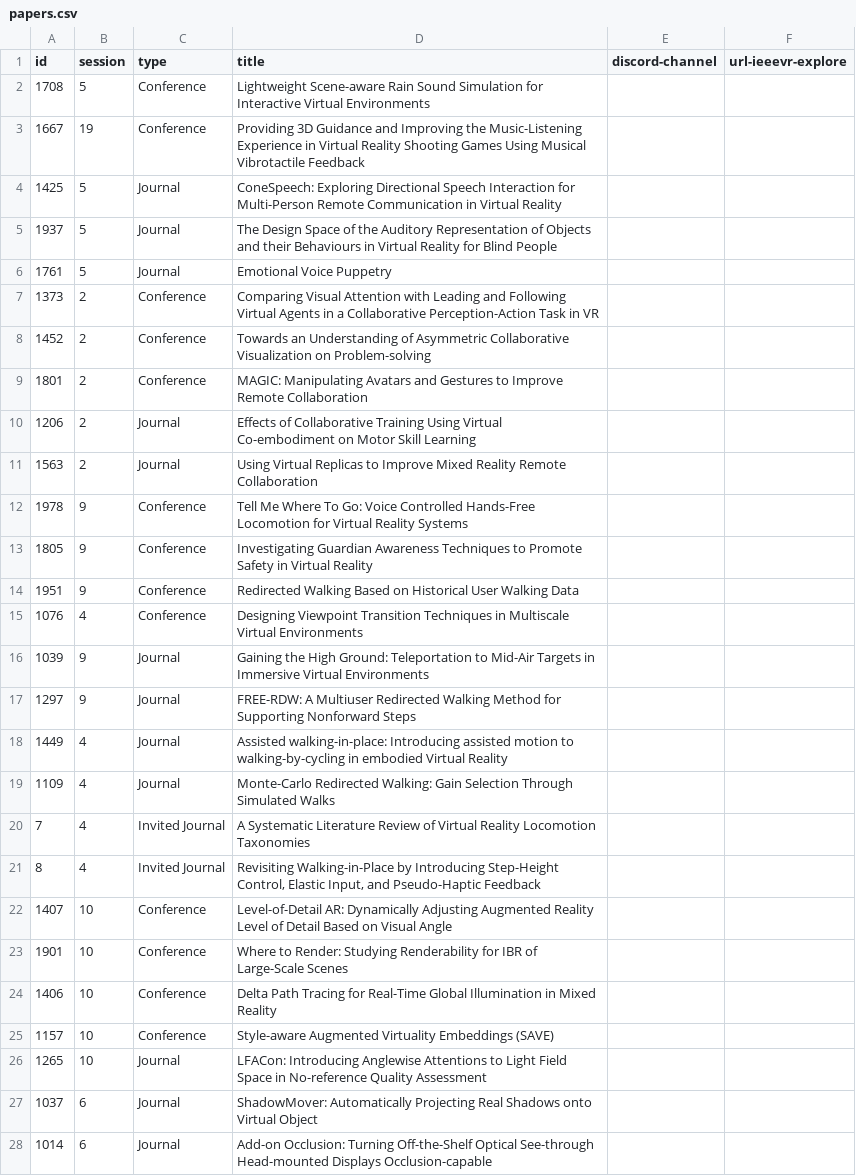
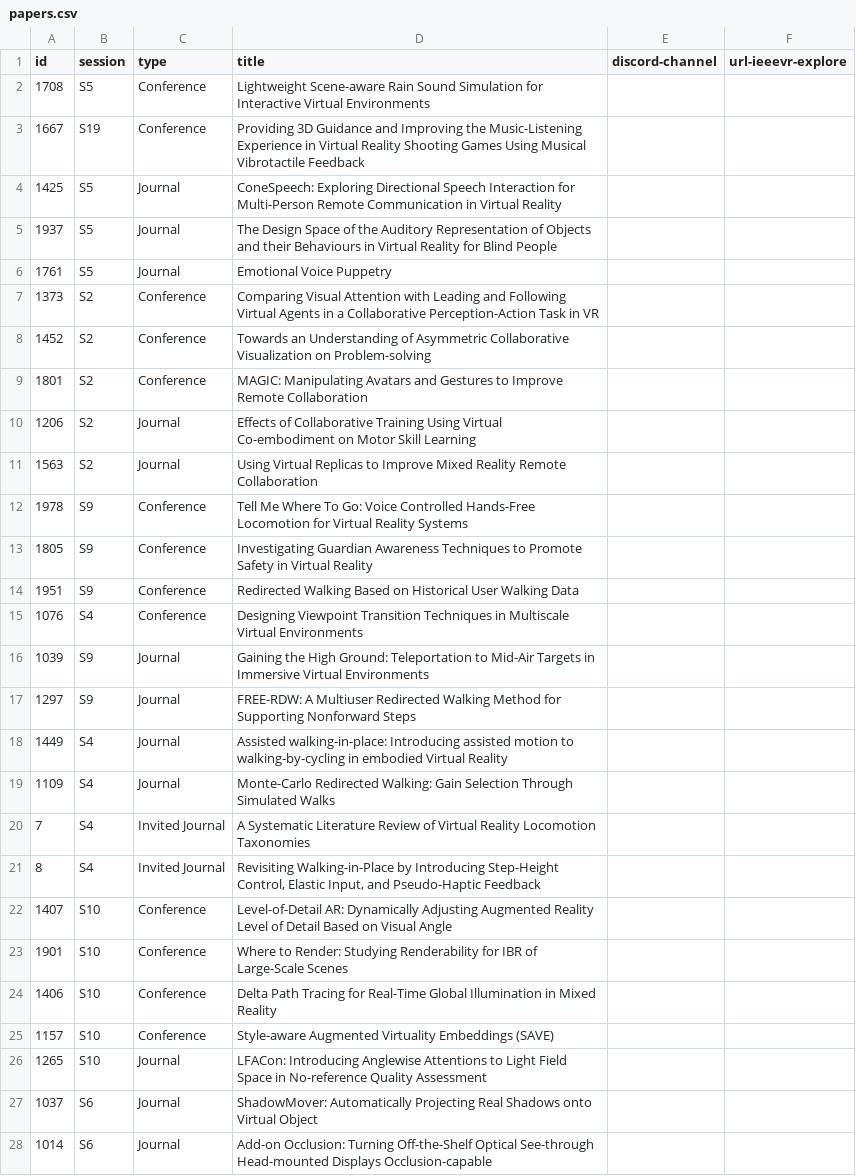
Before and after one commit to ieeevr/2024-test, a CSV file: _data/papers.csv, drawn as a sheet; only a part is shown; the diff covers the shown part only.

Commit message:
feat: update session id in papers

```diff
--- a/_data/papers.csv
+++ b/_data/papers.csv
@@ -1,28 +1,28 @@
 id,session,type,title,discord-channel,url-ieeevr-explore
-1708,5,Conference,Lightweight Scene-aware Rain Sound Simulation for Interactive Virtual Environments, ,
-1667,19,Conference,Providing 3D Guidance and Improving the Music-Listening Experience in Virtual Reality Shooting Games Using Musical Vibrotactile Feedback, ,
-1425,5,Journal,ConeSpeech: Exploring Directional Speech Interaction for Multi-Person Remote Communication in Virtual Reality, ,
-1937,5,Journal,The Design Space of the Auditory Representation of Objects and their Behaviours in Virtual Reality for Blind People, ,
-1761,5,Journal,Emotional Voice Puppetry, ,
-1373,2,Conference,Comparing Visual Attention with Leading and Following Virtual Agents in a Collaborative Perception-Action Task in VR, ,
-1452,2,Conference,Towards an Understanding of Asymmetric Collaborative Visualization on Problem-solving, ,
-1801,2,Conference,MAGIC: Manipulating Avatars and Gestures to Improve Remote Collaboration, ,
-1206,2,Journal,Effects of Collaborative Training Using Virtual Co-embodiment on Motor Skill Learning, ,
-1563,2,Journal,Using Virtual Replicas to Improve Mixed Reality Remote Collaboration, ,
-1978,9,Conference,Tell Me Where To Go: Voice Controlled Hands-Free Locomotion for Virtual Reality Systems, ,
-1805,9,Conference,Investigating Guardian Awareness Techniques to Promote Safety in Virtual Reality, ,
-1951,9,Conference,Redirected Walking Based on Historical User Walking Data, ,
-1076,4,Conference,Designing Viewpoint Transition Techniques in Multiscale Virtual Environments, ,
-1039,9,Journal,Gaining the High Ground: Teleportation to Mid-Air Targets in Immersive Virtual Environments, ,
-1297,9,Journal,FREE-RDW: A Multiuser Redirected Walking Method for Supporting Nonforward Steps, ,
-1449,4,Journal,Assisted walking-in-place: Introducing assisted motion to walking-by-cycling in embodied Virtual Reality, ,
-1109,4,Journal,Monte-Carlo Redirected Walking: Gain Selection Through Simulated Walks, ,
-7,4,Invited Journal,A Systematic Literature Review of Virtual Reality Locomotion Taxonomies, ,
-8,4,Invited Journal,"Revisiting Walking-in-Place by Introducing Step-Height Control, Elastic Input, and Pseudo-Haptic Feedback", ,
-1407,10,Conference,Level-of-Detail AR: Dynamically Adjusting Augmented Reality Level of Detail Based on Visual Angle, ,
-1901,10,Conference,Where to Render: Studying Renderability for IBR of Large-Scale Scenes, ,
-1406,10,Conference,Delta Path Tracing for Real-Time Global Illumination in Mixed Reality, ,
-1157,10,Conference,Style-aware Augmented Virtuality Embeddings (SAVE), ,
-1265,10,Journal,LFACon: Introducing Anglewise Attentions to Light Field Space in No-reference Quality Assessment, ,
-1037,6,Journal,ShadowMover: Automatically Projecting Real Shadows onto Virtual Object, ,
-1014,6,Journal,Add-on Occlusion: Turning Off-the-Shelf Optical See-through Head-mounted Displays Occlusion-capable, ,
+1708,S5,Conference,Lightweight Scene-aware Rain Sound Simulation for Interactive Virtual Environments, ,
+1667,S19,Conference,Providing 3D Guidance and Improving the Music-Listening Experience in Virtual Reality Shooting Games Using Musical Vibrotactile Feedback, ,
+1425,S5,Journal,ConeSpeech: Exploring Directional Speech Interaction for Multi-Person Remote Communication in Virtual Reality, ,
+1937,S5,Journal,The Design Space of the Auditory Representation of Objects and their Behaviours in Virtual Reality for Blind People, ,
+1761,S5,Journal,Emotional Voice Puppetry, ,
+1373,S2,Conference,Comparing Visual Attention with Leading and Following Virtual Agents in a Collaborative Perception-Action Task in VR, ,
+1452,S2,Conference,Towards an Understanding of Asymmetric Collaborative Visualization on Problem-solving, ,
+1801,S2,Conference,MAGIC: Manipulating Avatars and Gestures to Improve Remote Collaboration, ,
+1206,S2,Journal,Effects of Collaborative Training Using Virtual Co-embodiment on Motor Skill Learning, ,
+1563,S2,Journal,Using Virtual Replicas to Improve Mixed Reality Remote Collaboration, ,
+1978,S9,Conference,Tell Me Where To Go: Voice Controlled Hands-Free Locomotion for Virtual Reality Systems, ,
+1805,S9,Conference,Investigating Guardian Awareness Techniques to Promote Safety in Virtual Reality, ,
+1951,S9,Conference,Redirected Walking Based on Historical User Walking Data, ,
+1076,S4,Conference,Designing Viewpoint Transition Techniques in Multiscale Virtual Environments, ,
+1039,S9,Journal,Gaining the High Ground: Teleportation to Mid-Air Targets in Immersive Virtual Environments, ,
+1297,S9,Journal,FREE-RDW: A Multiuser Redirected Walking Method for Supporting Nonforward Steps, ,
+1449,S4,Journal,Assisted walking-in-place: Introducing assisted motion to walking-by-cycling in embodied Virtual Reality, ,
+1109,S4,Journal,Monte-Carlo Redirected Walking: Gain Selection Through Simulated Walks, ,
+7,S4,Invited Journal,A Systematic Literature Review of Virtual Reality Locomotion Taxonomies, ,
+8,S4,Invited Journal,"Revisiting Walking-in-Place by Introducing Step-Height Control, Elastic Input, and Pseudo-Haptic Feedback", ,
+1407,S10,Conference,Level-of-Detail AR: Dynamically Adjusting Augmented Reality Level of Detail Based on Visual Angle, ,
+1901,S10,Conference,Where to Render: Studying Renderability for IBR of Large-Scale Scenes, ,
+1406,S10,Conference,Delta Path Tracing for Real-Time Global Illumination in Mixed Reality, ,
+1157,S10,Conference,Style-aware Augmented Virtuality Embeddings (SAVE), ,
+1265,S10,Journal,LFACon: Introducing Anglewise Attentions to Light Field Space in No-reference Quality Assessment, ,
+1037,S6,Journal,ShadowMover: Automatically Projecting Real Shadows onto Virtual Object, ,
+1014,S6,Journal,Add-on Occlusion: Turning Off-the-Shelf Optical See-through Head-mounted Displays Occlusion-capable, ,
```
Also changed, not shown: 113 edited cells elsewhere in this file.
